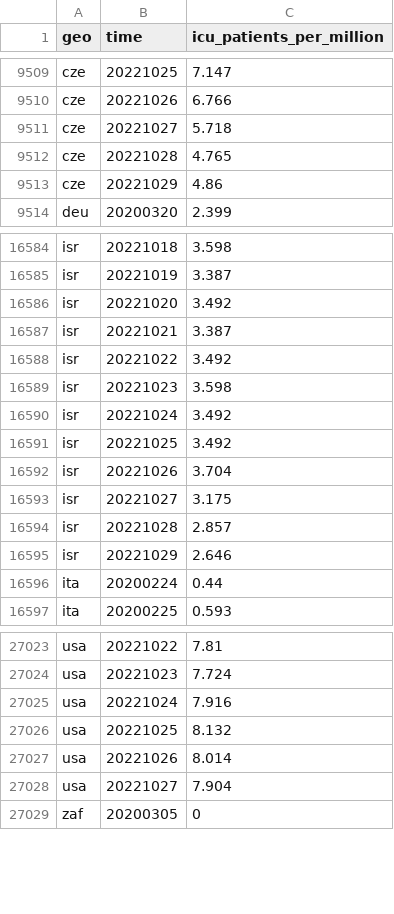
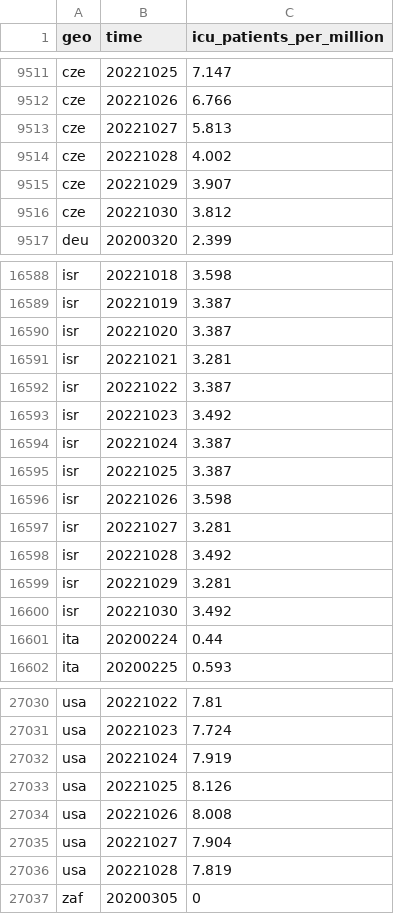
Before and after one commit to open-numbers/ddf--open_numbers--owid_covid_19, a CSV file: ddf--datapoints--icu_patients_per_million--by--geo--time.csv, drawn as a sheet; only a part is shown, gaps mark what is left out; the diff covers the shown part only.

```diff
--- a/ddf--datapoints--icu_patients_per_million--by--geo--time.csv
+++ b/ddf--datapoints--icu_patients_per_million--by--geo--time.csv
@@ -9510,5 +9512,6 @@ cze,20221025,7.147
 cze,20221026,6.766
-cze,20221027,5.718
-cze,20221028,4.765
-cze,20221029,4.86
+cze,20221027,5.813
+cze,20221028,4.002
+cze,20221029,3.907
+cze,20221030,3.812
 deu,20200320,2.399
@@ -16585,12 +16589,13 @@ isr,20221018,3.598
 isr,20221019,3.387
-isr,20221020,3.492
-isr,20221021,3.387
-isr,20221022,3.492
-isr,20221023,3.598
-isr,20221024,3.492
-isr,20221025,3.492
-isr,20221026,3.704
-isr,20221027,3.175
-isr,20221028,2.857
-isr,20221029,2.646
+isr,20221020,3.387
+isr,20221021,3.281
+isr,20221022,3.387
+isr,20221023,3.492
+isr,20221024,3.387
+isr,20221025,3.387
+isr,20221026,3.598
+isr,20221027,3.281
+isr,20221028,3.492
+isr,20221029,3.281
+isr,20221030,3.492
 ita,20200224,0.44
@@ -27024,6 +27031,7 @@ usa,20221022,7.81
 usa,20221023,7.724
-usa,20221024,7.916
-usa,20221025,8.132
-usa,20221026,8.014
+usa,20221024,7.919
+usa,20221025,8.126
+usa,20221026,8.008
 usa,20221027,7.904
+usa,20221028,7.819
 zaf,20200305,0
```
Also changed, not shown: 5 added rows and 15 edited cells elsewhere in this file, ddf--datapoints--hosp_patients_per_million_smoothed--by--geo--time.csv, ddf--datapoints--icu_patients--by--geo--time.csv, 57 other files.
